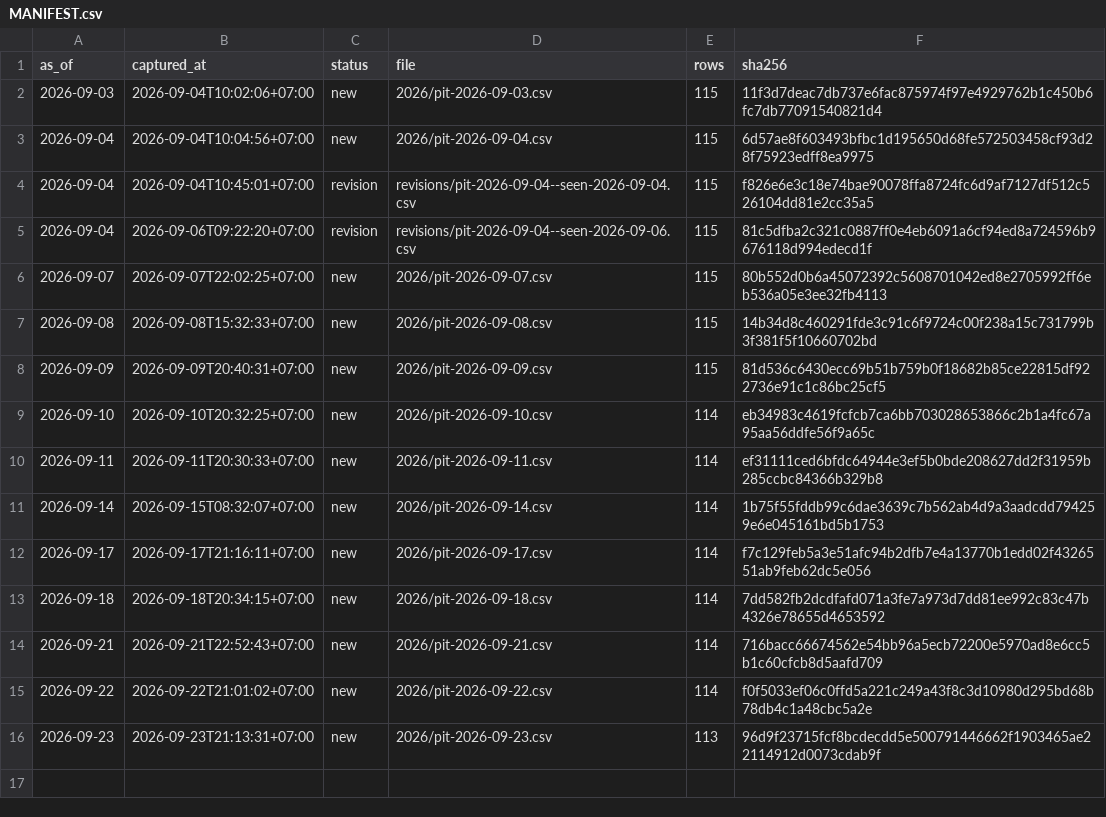
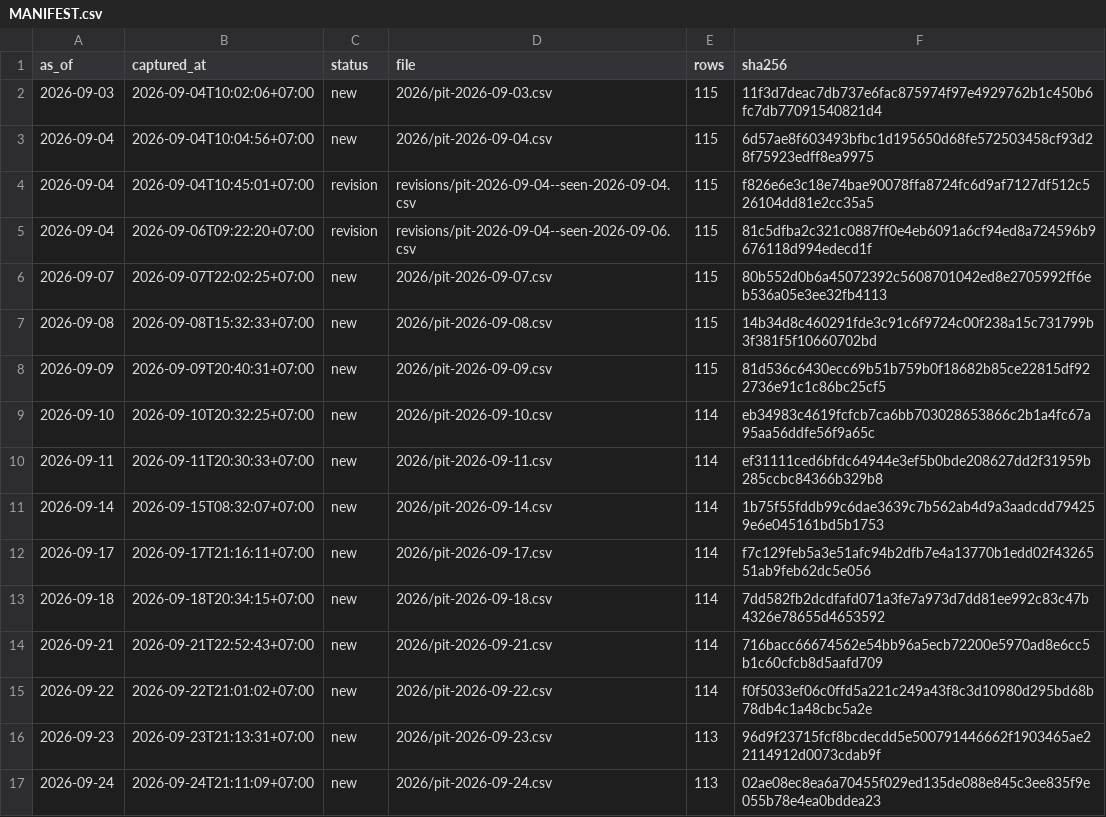
Before and after one commit to PTHAICAP/pthai-pit, a CSV file: pit/MANIFEST.csv, drawn as a sheet; the diff names each change by its address in the sheet, - before the commit and + after, or states it on an @@ line.

```diff
--- a/pit/MANIFEST.csv
+++ b/pit/MANIFEST.csv
+row 17: 2026-09-24 | 2026-09-24T21:11:09+07:00 | new | 2026/pit-2026-09-24.csv | 113 | 02ae08ec8ea6a70455f029ed135de088e845c3ee835f9e055b78e4ea0bddea23
```
Also changed, not shown: pit/market/2026.csv, 7 other files.
